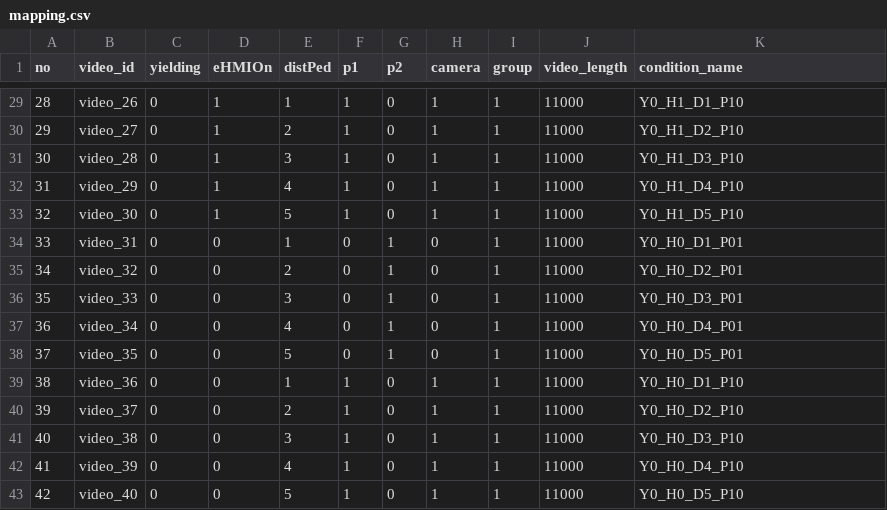
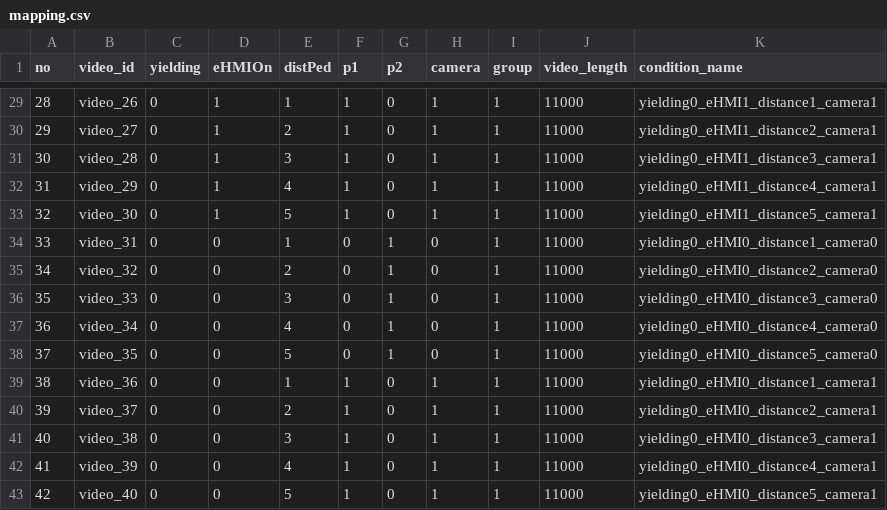
Before and after one commit to bazilinskyy/multiped, a CSV file: mapping.csv, drawn as a sheet; only a part is shown, gaps mark what is left out; the diff covers the shown part only.

Commit message:
Refactor heat_plot signature and update mapping names
Simplified the heat_plot method signature in helper.py by removing line breaks and the Optional import. Updated the 'condition_name' field in mapping.csv to use more descriptive, explicit names for each condition.

```diff
--- a/mapping.csv
+++ b/mapping.csv
@@ -29,15 +29,15 @@ no,video_id,yielding,eHMIOn,distPed,p1,p2,camera,group,video_length,condition_na
-28,video_26,0,1,1,1,0,1,1,11000,Y0_H1_D1_P10
-29,video_27,0,1,2,1,0,1,1,11000,Y0_H1_D2_P10
-30,video_28,0,1,3,1,0,1,1,11000,Y0_H1_D3_P10
-31,video_29,0,1,4,1,0,1,1,11000,Y0_H1_D4_P10
-32,video_30,0,1,5,1,0,1,1,11000,Y0_H1_D5_P10
-33,video_31,0,0,1,0,1,0,1,11000,Y0_H0_D1_P01
-34,video_32,0,0,2,0,1,0,1,11000,Y0_H0_D2_P01
-35,video_33,0,0,3,0,1,0,1,11000,Y0_H0_D3_P01
-36,video_34,0,0,4,0,1,0,1,11000,Y0_H0_D4_P01
-37,video_35,0,0,5,0,1,0,1,11000,Y0_H0_D5_P01
-38,video_36,0,0,1,1,0,1,1,11000,Y0_H0_D1_P10
-39,video_37,0,0,2,1,0,1,1,11000,Y0_H0_D2_P10
-40,video_38,0,0,3,1,0,1,1,11000,Y0_H0_D3_P10
-41,video_39,0,0,4,1,0,1,1,11000,Y0_H0_D4_P10
-42,video_40,0,0,5,1,0,1,1,11000,Y0_H0_D5_P10
+28,video_26,0,1,1,1,0,1,1,11000,yielding0_eHMI1_distance1_camera1
+29,video_27,0,1,2,1,0,1,1,11000,yielding0_eHMI1_distance2_camera1
+30,video_28,0,1,3,1,0,1,1,11000,yielding0_eHMI1_distance3_camera1
+31,video_29,0,1,4,1,0,1,1,11000,yielding0_eHMI1_distance4_camera1
+32,video_30,0,1,5,1,0,1,1,11000,yielding0_eHMI1_distance5_camera1
+33,video_31,0,0,1,0,1,0,1,11000,yielding0_eHMI0_distance1_camera0
+34,video_32,0,0,2,0,1,0,1,11000,yielding0_eHMI0_distance2_camera0
+35,video_33,0,0,3,0,1,0,1,11000,yielding0_eHMI0_distance3_camera0
+36,video_34,0,0,4,0,1,0,1,11000,yielding0_eHMI0_distance4_camera0
+37,video_35,0,0,5,0,1,0,1,11000,yielding0_eHMI0_distance5_camera0
+38,video_36,0,0,1,1,0,1,1,11000,yielding0_eHMI0_distance1_camera1
+39,video_37,0,0,2,1,0,1,1,11000,yielding0_eHMI0_distance2_camera1
+40,video_38,0,0,3,1,0,1,1,11000,yielding0_eHMI0_distance3_camera1
+41,video_39,0,0,4,1,0,1,1,11000,yielding0_eHMI0_distance4_camera1
+42,video_40,0,0,5,1,0,1,1,11000,yielding0_eHMI0_distance5_camera1
```
Also changed, not shown: 27 edited cells elsewhere in this file, 4 other files.
